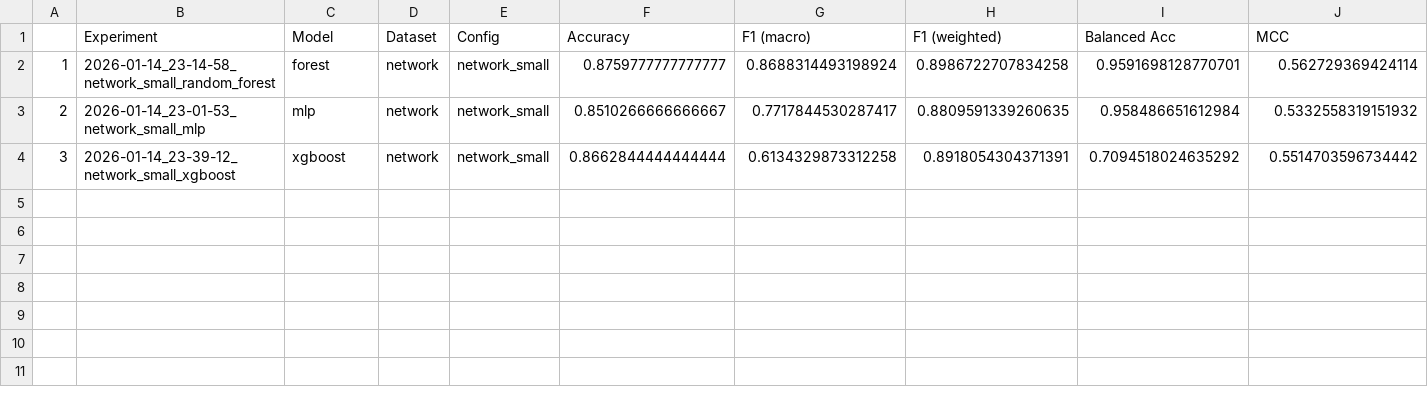
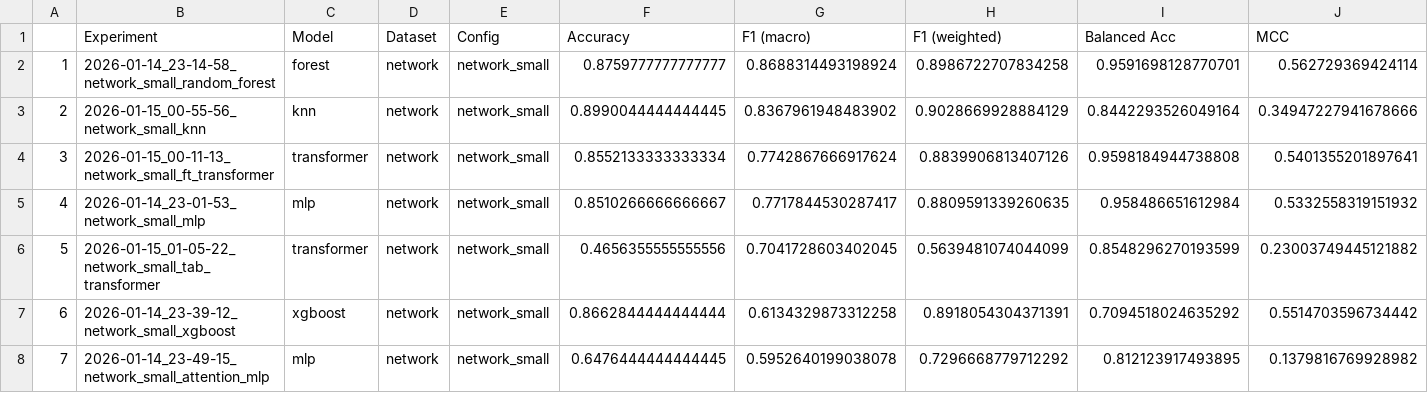
Before and after one commit to Cleonardino/data_projection_project, a CSV file: results_analysis/network/leaderboard.csv, drawn as a sheet; only a part is shown; addresses are those after the commit; rows hold the shown columns only; the diff names each change by its address in the sheet, - before the commit and + after, or states it on an @@ line.

Commit message:
Nathan: finished small experiments

```diff
--- a/results_analysis/network/leaderboard.csv
+++ b/results_analysis/network/leaderboard.csv
+row 3: 2 | 2026-01-15_00-55-56_network_small_knn | knn | network | network_small | 0.8990044444444445 | 0.8367961948483902 | 0.9028669928884129 | 0.8442293526049164 | 0.34947227941678666
+row 4: 3 | 2026-01-15_00-11-13_network_small_ft_transformer | transformer | network | network_small | 0.8552133333333334 | 0.7742867666917624 | 0.8839906813407126 | 0.9598184944738808 | 0.5401355201897641
-A5: 2
+A5: 4
+row 6: 5 | 2026-01-15_01-05-22_network_small_tab_transformer | transformer | network | network_small | 0.4656355555555556 | 0.7041728603402045 | 0.5639481074044099 | 0.8548296270193599 | 0.23003749445121882
-A7: 3
+A7: 6
+row 8: 7 | 2026-01-14_23-49-15_network_small_attention_mlp | mlp | network | network_small | 0.6476444444444445 | 0.5952640199038078 | 0.7296668779712292 | 0.812123917493895 | 0.1379816769928982
```
Also changed, not shown: results_analysis/network/hard_samples.csv, 20 other files.
